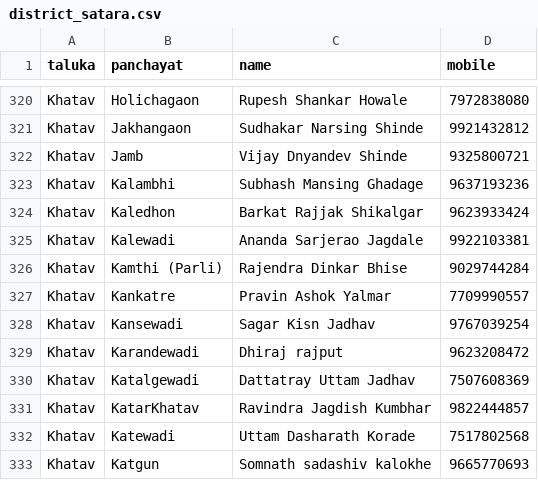
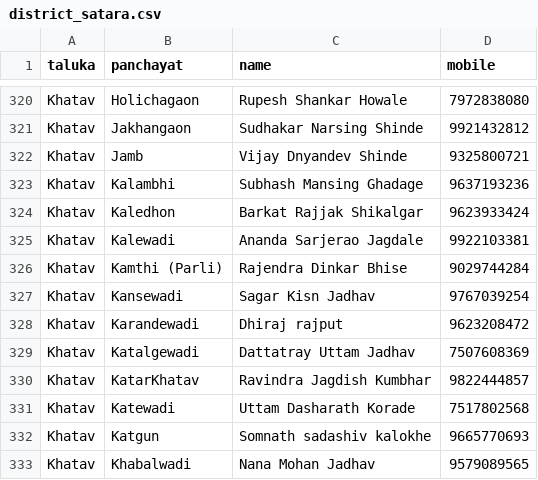
Before and after one commit to parshurampawar3381/Jobcard-Search, a CSV file: grs/district_satara.csv, drawn as a sheet; only a part is shown, gaps mark what is left out; the shorter side is filled out with more unchanged rows; the diff names each change by its address in the sheet, - before the commit and + after, or states it on an @@ line.

Commit message:
GRS काढली: Kankatre (SATARA)

```diff
--- a/grs/district_satara.csv
+++ b/grs/district_satara.csv
-row 327: Khatav | Kankatre | Pravin Ashok Yalmar | 7709990557
```
